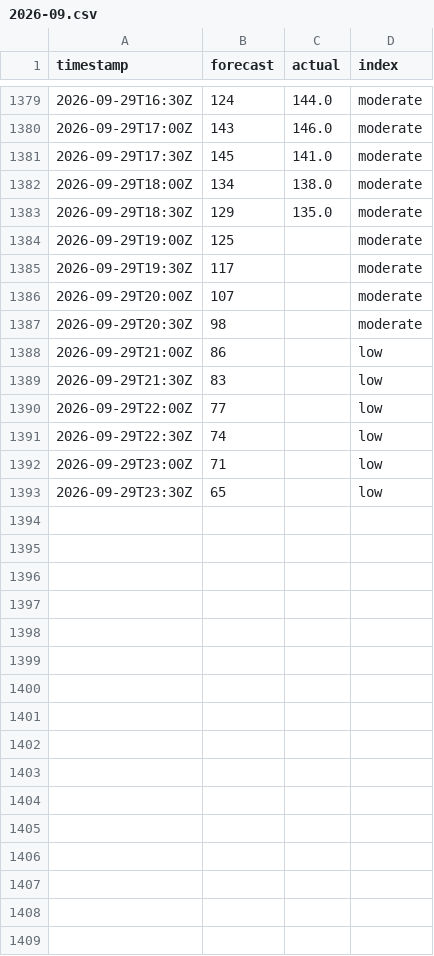
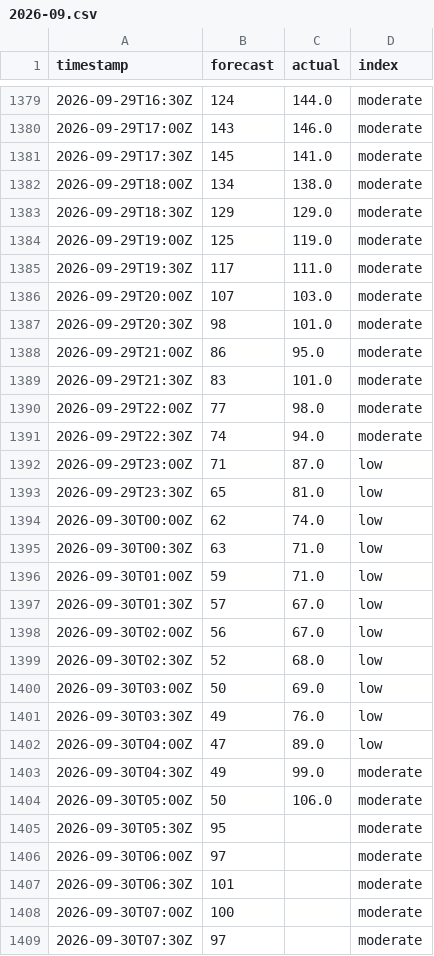
Before and after one commit to sweetluvz/Collectdata, a CSV file: data/energy/gb/carbon_intensity/2026-09.csv, drawn as a sheet; only a part is shown, gaps mark what is left out; the diff covers the shown part only.

```diff
--- a/data/energy/gb/carbon_intensity/2026-09.csv
+++ b/data/energy/gb/carbon_intensity/2026-09.csv
@@ -1382,12 +1382,28 @@ timestamp,forecast,actual,index
 2026-09-29T18:00Z,134,138.0,moderate
-2026-09-29T18:30Z,129,135.0,moderate
-2026-09-29T19:00Z,125,,moderate
-2026-09-29T19:30Z,117,,moderate
-2026-09-29T20:00Z,107,,moderate
-2026-09-29T20:30Z,98,,moderate
-2026-09-29T21:00Z,86,,low
-2026-09-29T21:30Z,83,,low
-2026-09-29T22:00Z,77,,low
-2026-09-29T22:30Z,74,,low
-2026-09-29T23:00Z,71,,low
-2026-09-29T23:30Z,65,,low
+2026-09-29T18:30Z,129,129.0,moderate
+2026-09-29T19:00Z,125,119.0,moderate
+2026-09-29T19:30Z,117,111.0,moderate
+2026-09-29T20:00Z,107,103.0,moderate
+2026-09-29T20:30Z,98,101.0,moderate
+2026-09-29T21:00Z,86,95.0,moderate
+2026-09-29T21:30Z,83,101.0,moderate
+2026-09-29T22:00Z,77,98.0,moderate
+2026-09-29T22:30Z,74,94.0,moderate
+2026-09-29T23:00Z,71,87.0,low
+2026-09-29T23:30Z,65,81.0,low
+2026-09-30T00:00Z,62,74.0,low
+2026-09-30T00:30Z,63,71.0,low
+2026-09-30T01:00Z,59,71.0,low
+2026-09-30T01:30Z,57,67.0,low
+2026-09-30T02:00Z,56,67.0,low
+2026-09-30T02:30Z,52,68.0,low
+2026-09-30T03:00Z,50,69.0,low
+2026-09-30T03:30Z,49,76.0,low
+2026-09-30T04:00Z,47,89.0,low
+2026-09-30T04:30Z,49,99.0,moderate
+2026-09-30T05:00Z,50,106.0,moderate
+2026-09-30T05:30Z,95,,moderate
+2026-09-30T06:00Z,97,,moderate
+2026-09-30T06:30Z,101,,moderate
+2026-09-30T07:00Z,100,,moderate
+2026-09-30T07:30Z,97,,moderate
```
Also changed, not shown: 32 added rows and 2 edited cells elsewhere in this file, data/energy/gb/demand/2026-09.csv, data/energy/gb/generation/2026-09.csv, 2 other files.
